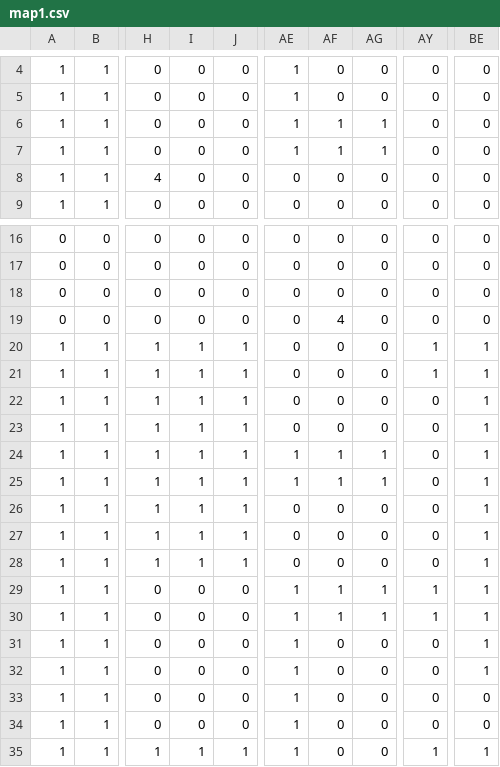
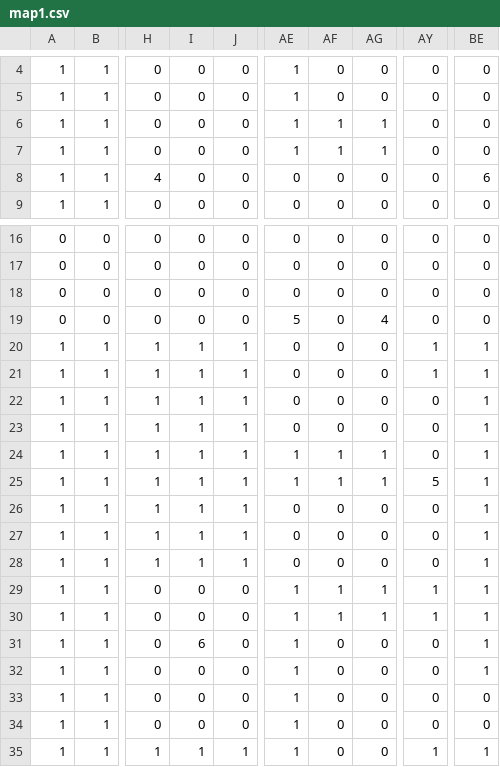
Before and after one commit to joshua1904/Snake, a CSV file: maps/map1.csv, drawn as a sheet; only a part is shown, gaps mark what is left out; the diff names each change by its address in the sheet, - before the commit and + after, or states it on an @@ line.

```diff
--- a/maps/map1.csv
+++ b/maps/map1.csv
-BE8: 0
+BE8: 6
-AE19: 0
+AE19: 5
-AF19: 4
+AF19: 0
-AG19: 0
+AG19: 4
-AY25: 0
+AY25: 5
-I31: 0
+I31: 6
```
Also changed, not shown: 8 other files.
